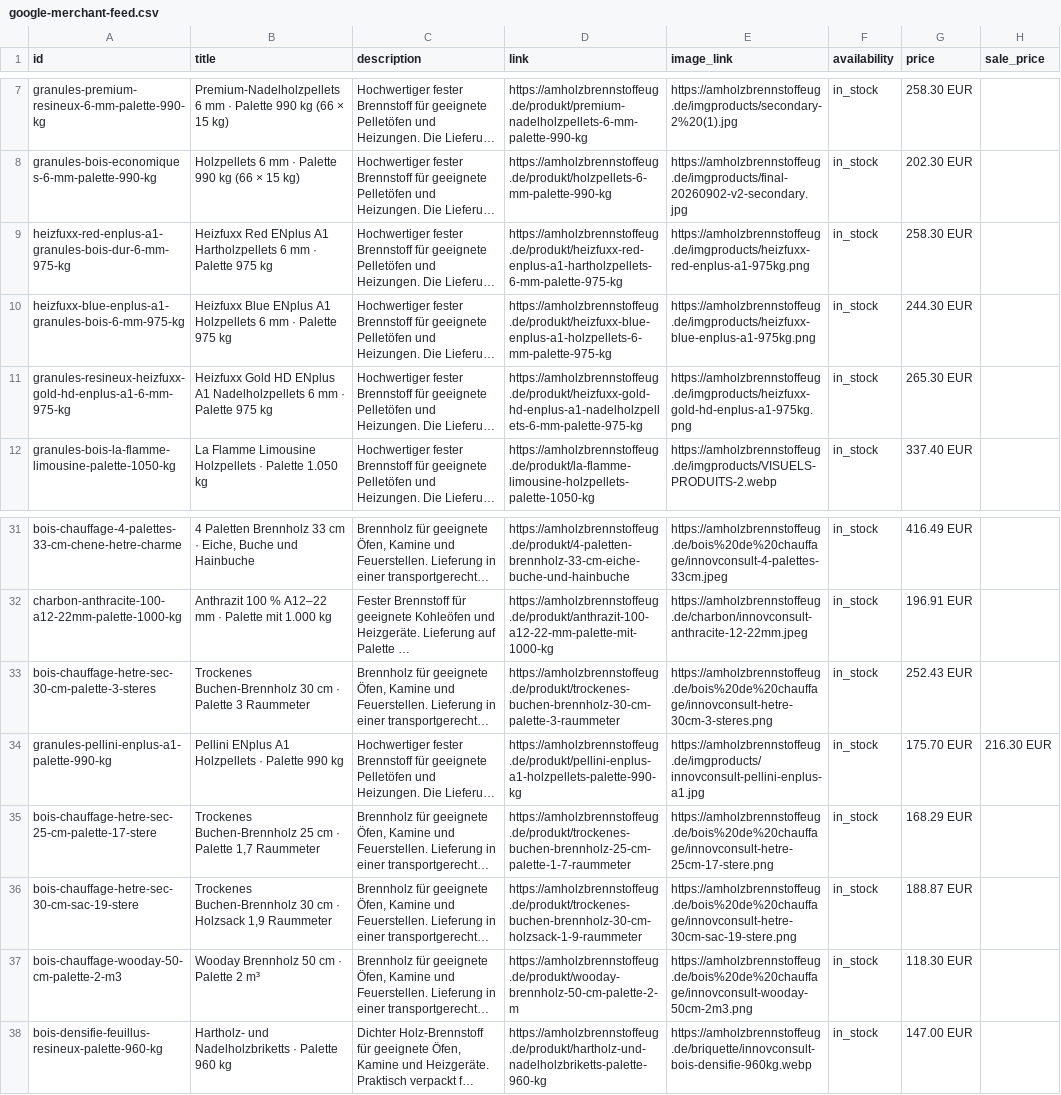
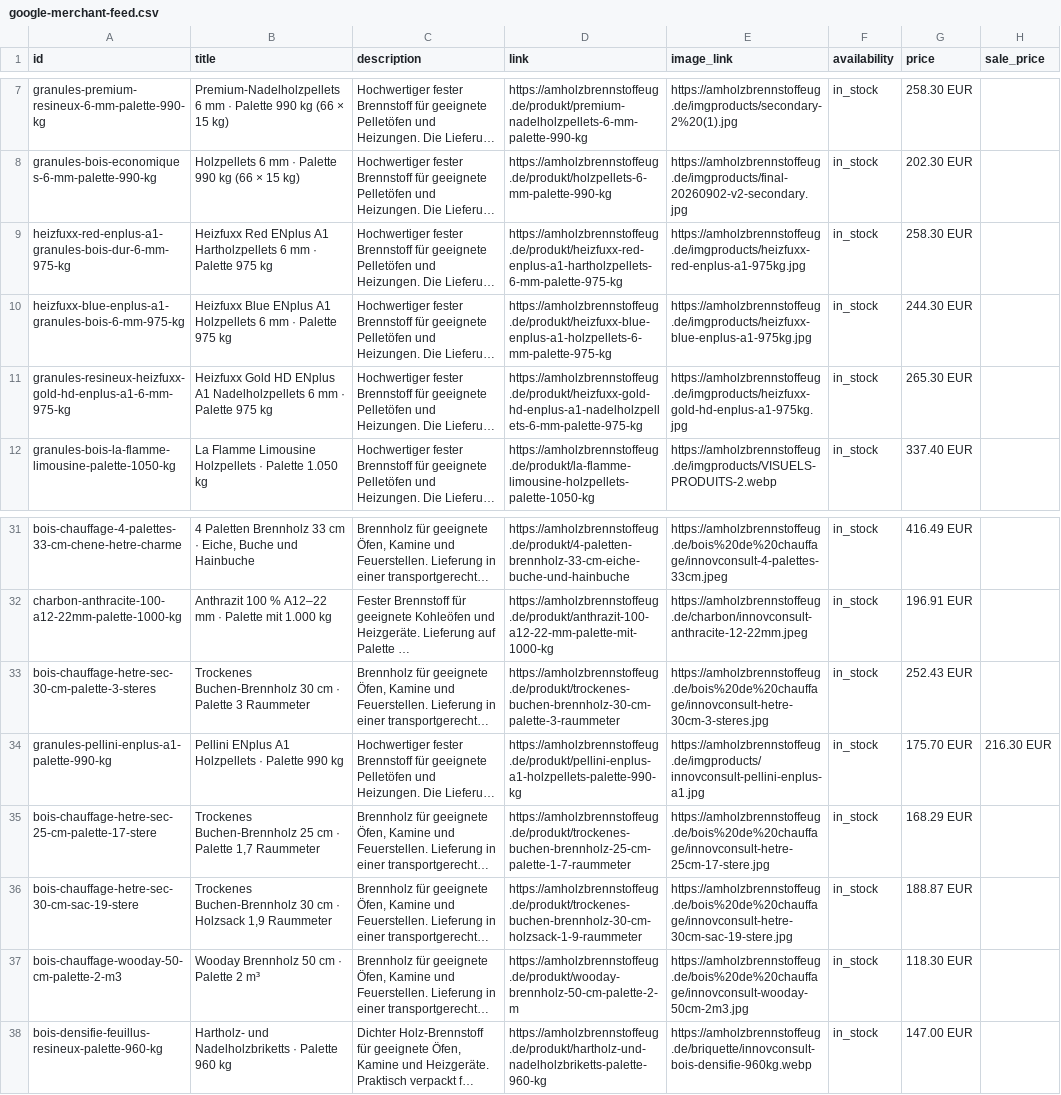
Before and after one commit to infoservices878-wq/tisonnier-site, a CSV file: public/google-merchant-feed.csv, drawn as a sheet; only a part is shown, gaps mark what is left out; long unchanged cells end in …; the diff names each change by its address in the sheet, - before the commit and + after, or states it on an @@ line.

```diff
--- a/public/google-merchant-feed.csv
+++ b/public/google-merchant-feed.csv
-E9 (image_link): https://amholzbrennstoffeug.de/imgproducts/heizfuxx-red-enplus-a1-975kg.png
+E9 (image_link): https://amholzbrennstoffeug.de/imgproducts/heizfuxx-red-enplus-a1-975kg.jpg
-E10 (image_link): https://amholzbrennstoffeug.de/imgproducts/heizfuxx-blue-enplus-a1-975kg.png
+E10 (image_link): https://amholzbrennstoffeug.de/imgproducts/heizfuxx-blue-enplus-a1-975kg.jpg
-E11 (image_link): https://amholzbrennstoffeug.de/imgproducts/heizfuxx-gold-hd-enplus-a1-975kg.png
+E11 (image_link): https://amholzbrennstoffeug.de/imgproducts/heizfuxx-gold-hd-enplus-a1-975kg.jpg
-E33 (image_link): https://amholzbrennstoffeug.de/bois%20de%20chauffage/innovconsult-hetre-30cm-3-steres.png
+E33 (image_link): https://amholzbrennstoffeug.de/bois%20de%20chauffage/innovconsult-hetre-30cm-3-steres.jpg
-E35 (image_link): https://amholzbrennstoffeug.de/bois%20de%20chauffage/innovconsult-hetre-25cm-17-stere.png
+E35 (image_link): https://amholzbrennstoffeug.de/bois%20de%20chauffage/innovconsult-hetre-25cm-17-stere.jpg
-E36 (image_link): https://amholzbrennstoffeug.de/bois%20de%20chauffage/innovconsult-hetre-30cm-sac-19-stere.png
+E36 (image_link): https://amholzbrennstoffeug.de/bois%20de%20chauffage/innovconsult-hetre-30cm-sac-19-stere.jpg
-E37 (image_link): https://amholzbrennstoffeug.de/bois%20de%20chauffage/innovconsult-wooday-50cm-2m3.png
+E37 (image_link): https://amholzbrennstoffeug.de/bois%20de%20chauffage/innovconsult-wooday-50cm-2m3.jpg
```
Also changed, not shown: 51 other files.
